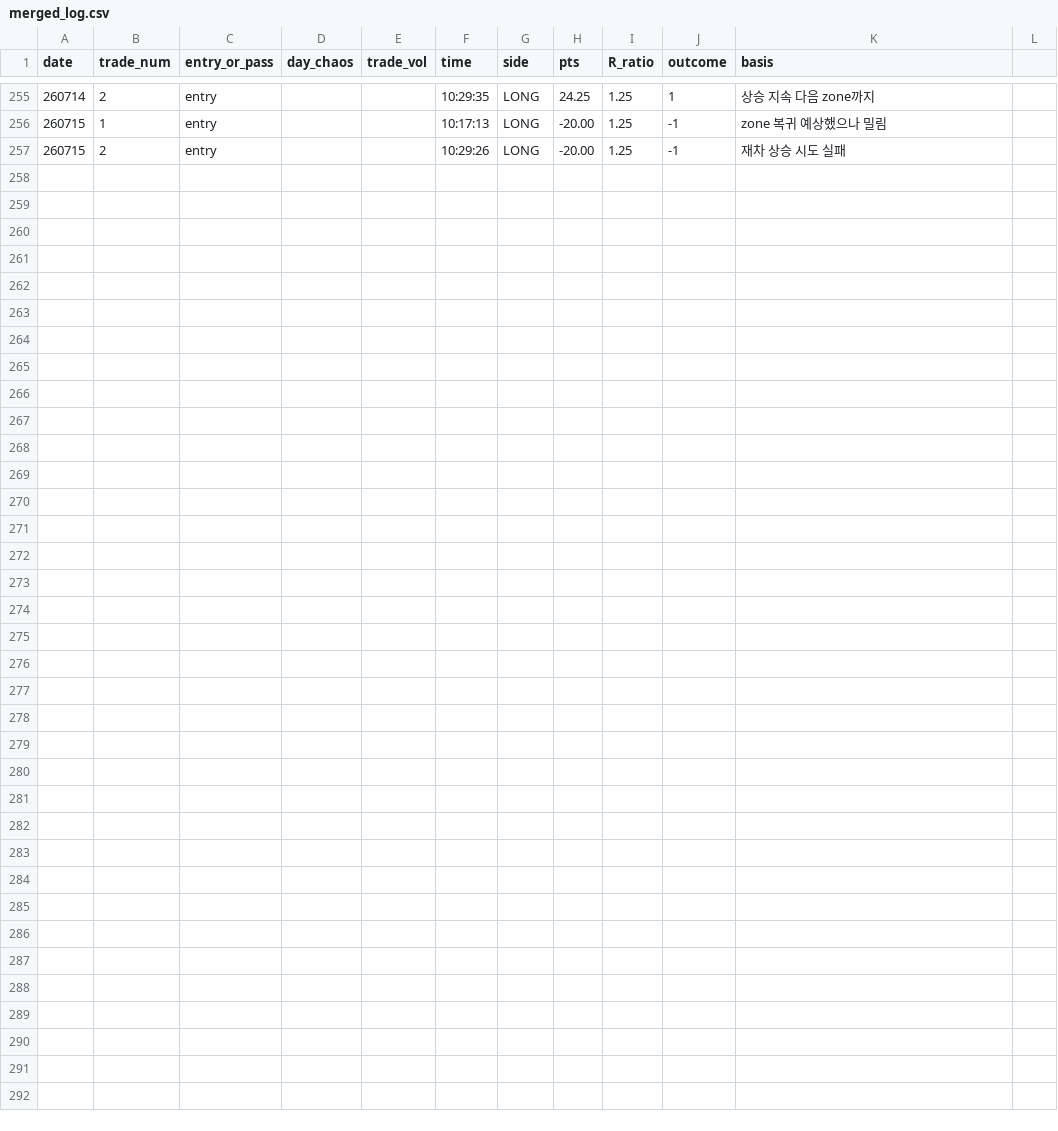
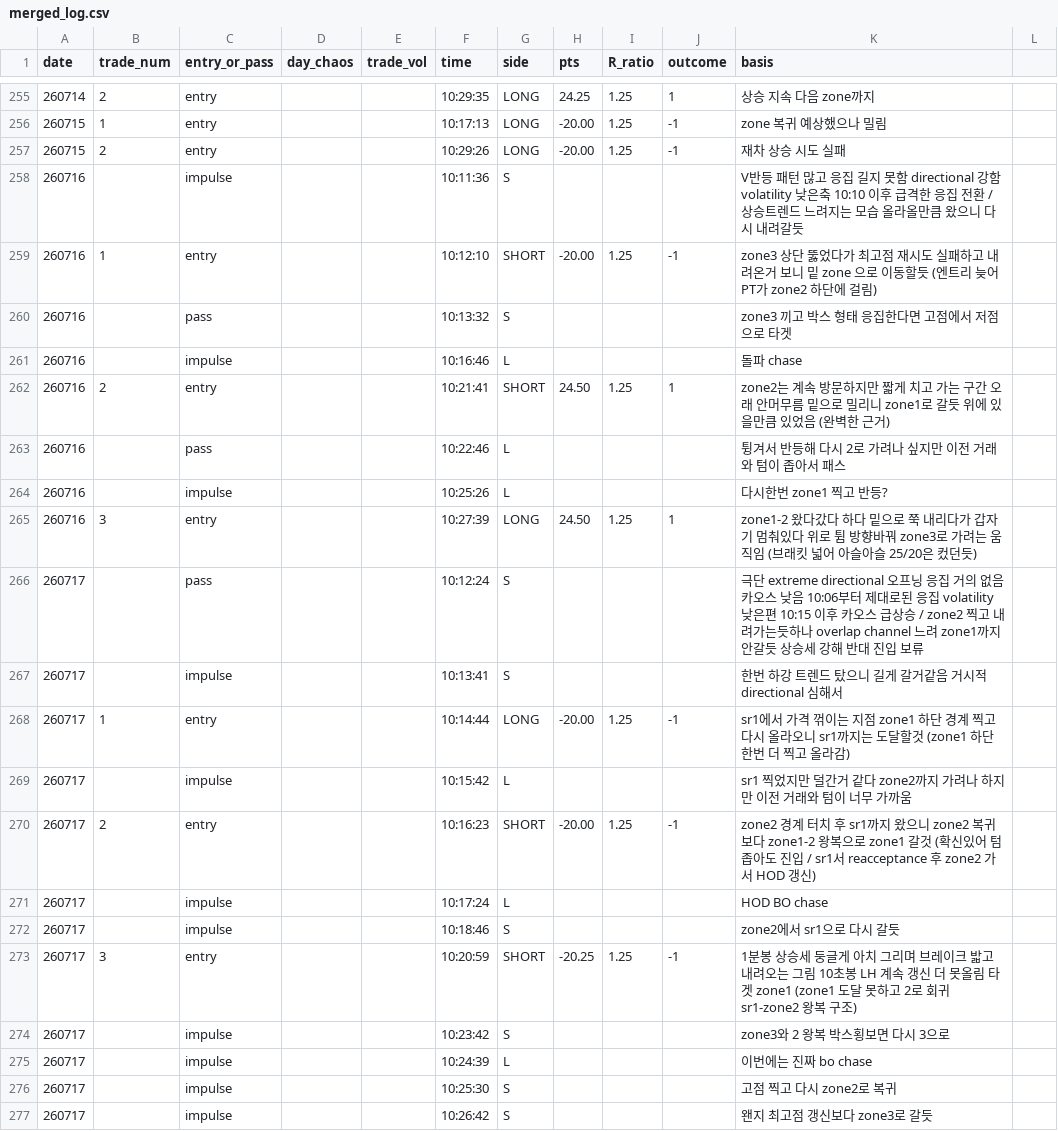
Before and after one commit to kjh950526-create/NQ_Research, a CSV file: daily_merged/merged_log.csv, drawn as a sheet; only a part is shown, gaps mark what is left out; the diff names each change by its address in the sheet, - before the commit and + after, or states it on an @@ line.

Commit message:
data: add 7/16, 7/17 (6 entries, total 84); update chaos_meters

```diff
--- a/daily_merged/merged_log.csv
+++ b/daily_merged/merged_log.csv
+row 258: 260716 |  | impulse |  |  | 10:11:36 | S |  |  |  | V반등 패턴 많고 응집 길지 못함 directional 강함 volatility 낮은축 10:10 이후 급격한 응집 전환 / 상승트렌드 느려지는 모습 올라올만큼 왔으니 다시 내려갈듯
+row 259: 260716 | 1 | entry |  |  | 10:12:10 | SHORT | -20.00 | 1.25 | -1 | zone3 상단 뚫었다가 최고점 재시도 실패하고 내려온거 보니 밑 zone 으로 이동할듯 (엔트리 늦어 PT가 zone2 하단에 걸림)
+row 260: 260716 |  | pass |  |  | 10:13:32 | S |  |  |  | zone3 끼고 박스 형태 응집한다면 고점에서 저점으로 타겟
+row 261: 260716 |  | impulse |  |  | 10:16:46 | L |  |  |  | 돌파 chase
+row 262: 260716 | 2 | entry |  |  | 10:21:41 | SHORT | 24.50 | 1.25 | 1 | zone2는 계속 방문하지만 짧게 치고 가는 구간 오래 안머무름 밑으로 밀리니 zone1로 갈듯 위에 있을만큼 있었음 (완벽한 근거)
+row 263: 260716 |  | pass |  |  | 10:22:46 | L |  |  |  | 튕겨서 반등해 다시 2로 가려나 싶지만 이전 거래와 텀이 좁아서 패스
+row 264: 260716 |  | impulse |  |  | 10:25:26 | L |  |  |  | 다시한번 zone1 찍고 반등?
+row 265: 260716 | 3 | entry |  |  | 10:27:39 | LONG | 24.50 | 1.25 | 1 | zone1-2 왔다갔다 하다 밑으로 쭉 내리다가 갑자기 멈춰있다 위로 튐 방향바꿔 zone3로 가려는 움직임 (브래킷 넓어 아슬아슬 25/20은 컸던듯)
+row 266: 260717 |  | pass |  |  | 10:12:24 | S |  |  |  | 극단 extreme directional 오프닝 응집 거의 없음 카오스 낮음 10:06부터 제대로된 응집 volatility 낮은편 10:15 이후 카오스 급상승 / zone2 찍고 내려가는듯하나 overlap channel 느려 zone1까지 안갈듯 상승세 강해 반대 진입 보류
+row 267: 260717 |  | impulse |  |  | 10:13:41 | S |  |  |  | 한번 하강 트렌드 탔으니 길게 갈거같음 거시적 directional 심해서
+row 268: 260717 | 1 | entry |  |  | 10:14:44 | LONG | -20.00 | 1.25 | -1 | sr1에서 가격 꺾이는 지점 zone1 하단 경계 찍고 다시 올라오니 sr1까지는 도달할것 (zone1 하단 한번 더 찍고 올라감)
+row 269: 260717 |  | impulse |  |  | 10:15:42 | L |  |  |  | sr1 찍었지만 덜간거 같다 zone2까지 가려나 하지만 이전 거래와 텀이 너무 가까움
+row 270: 260717 | 2 | entry |  |  | 10:16:23 | SHORT | -20.00 | 1.25 | -1 | zone2 경계 터치 후 sr1까지 왔으니 zone2 복귀보다 zone1-2 왕복으로 zone1 갈것 (확신있어 텀 좁아도 진입 / sr1서 reacceptance 후 zone2 가서 HOD 갱신)
+row 271: 260717 |  | impulse |  |  | 10:17:24 | L |  |  |  | HOD BO chase
+row 272: 260717 |  | impulse |  |  | 10:18:46 | S |  |  |  | zone2에서 sr1으로 다시 갈듯
+row 273: 260717 | 3 | entry |  |  | 10:20:59 | SHORT | -20.25 | 1.25 | -1 | 1분봉 상승세 둥글게 아치 그리며 브레이크 밟고 내려오는 그림 10초봉 LH 계속 갱신 더 못올림 타겟 zone1 (zone1 도달 못하고 2로 회귀 sr1-zone2 왕복 구조)
+row 274: 260717 |  | impulse |  |  | 10:23:42 | S |  |  |  | zone3와 2 왕복 박스횡보면 다시 3으로
+row 275: 260717 |  | impulse |  |  | 10:24:39 | L |  |  |  | 이번에는 진짜 bo chase
+row 276: 260717 |  | impulse |  |  | 10:25:30 | S |  |  |  | 고점 찍고 다시 zone2로 복귀
+row 277: 260717 |  | impulse |  |  | 10:26:42 | S |  |  |  | 왠지 최고점 갱신보다 zone3로 갈듯
```
Also changed, not shown: daily_merged/chaos_meters.csv, 8 other files.
